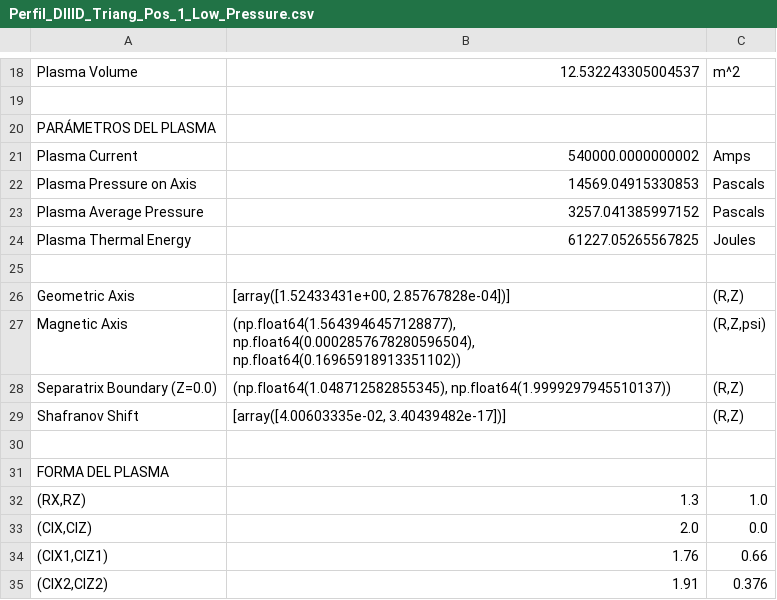
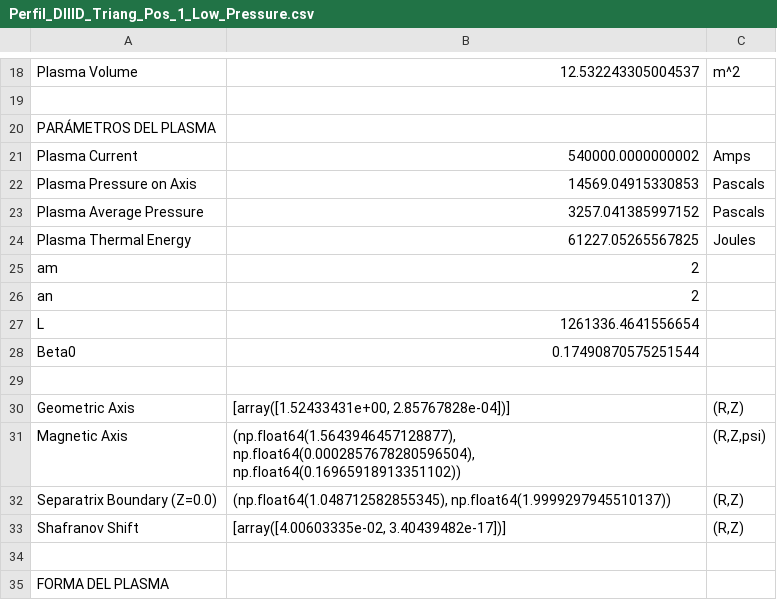
Before and after one commit to Andr3s3/Freegs-pruebas, a CSV file: Pruebas variando parámetros de forma automática/Resultados_Completos_variando I/I_540000.0/Perfil_DIIID_Triang_Pos_1_Low_Pressure.csv, drawn as a sheet; only a part is shown, gaps mark what is left out; the shorter side is filled out with more unchanged rows; the diff names each change by its address in the sheet, - before the commit and + after, or states it on an @@ line.

```diff
--- a/Pruebas variando parámetros de forma automática/Resultados_Completos_variando I/I_540000.0/Perfil_DIIID_Triang_Pos_1_Low_Pressure.csv
+++ b/Pruebas variando parámetros de forma automática/Resultados_Completos_variando I/I_540000.0/Perfil_DIIID_Triang_Pos_1_Low_Pressure.csv
+row 25: am | 2
+row 26: an | 2
+row 27: L | 1261336.4641556654
+row 28: Beta0 | 0.17490870575251544
```
Also changed, not shown: Pruebas variando parámetros de forma automática/Resultados_Completos_variando I/I_380000.0/Perfil_DIIID_Triang_Pos_1_Low_Pressure.csv, Pruebas variando parámetros de forma automática/Resultados_Completos_variando I/I_420000.0/Perfil_DIIID_Triang_Pos_1_Low_Pressure.csv, 45 other files.
